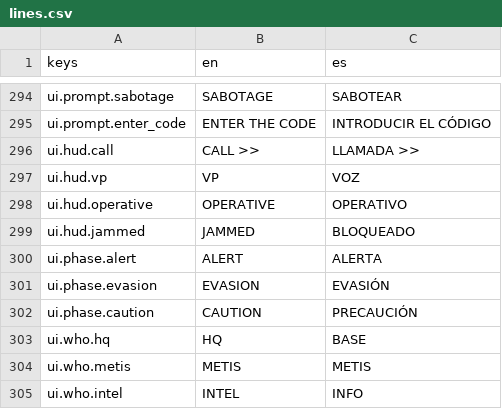
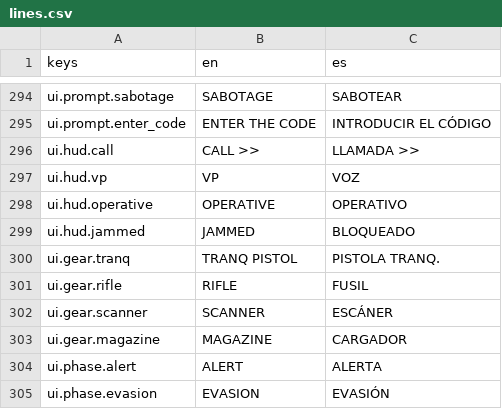
Before and after one commit to CamiloParraS/codename-DORO, a CSV file: text/lines.csv, drawn as a sheet; only a part is shown, gaps mark what is left out; the shorter side is filled out with more unchanged rows.

```diff
--- a/text/lines.csv
+++ b/text/lines.csv
@@ -299,2 +299,6 @@ ui.hud.operative,OPERATIVE,OPERATIVO
 ui.hud.jammed,JAMMED,BLOQUEADO
+ui.gear.tranq,TRANQ PISTOL,PISTOLA TRANQ.
+ui.gear.rifle,RIFLE,FUSIL
+ui.gear.scanner,SCANNER,ESCÁNER
+ui.gear.magazine,MAGAZINE,CARGADOR
 ui.phase.alert,ALERT,ALERTA
```
Also changed, not shown: 25 other files.
